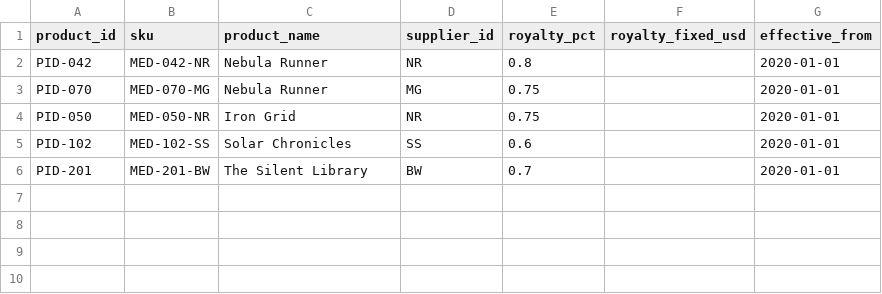
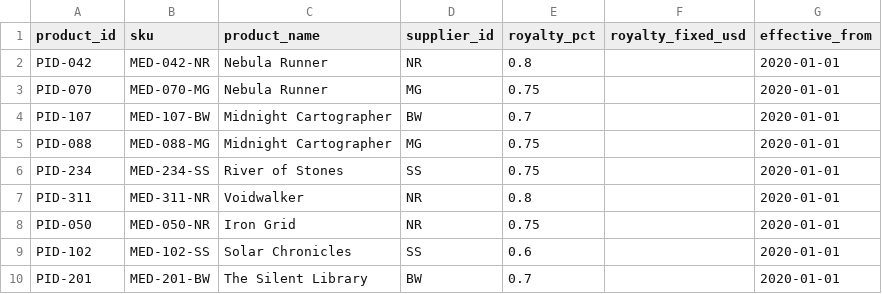
Before and after one commit to AntiNoise-ai/trapstreet-tasks, a CSV file: tasks/debug_royalty_pipeline/inputs/case_01/catalog.csv, drawn as a sheet; the diff names each change by its address in the sheet, - before the commit and + after, or states it on an @@ line.

Commit message:
debug_royalty_pipeline: unify all 4 cases to share ONE input dataset
Previously each case had its own catalog/transactions. Now all 4 cases
share the same suppliers/catalog/transactions -- only ticket + gold_edits
differ per case. This matches real production: one DB, different tickets.

Shared dataset covers all 4 scenarios:
- Nebula Runner (PID-042 @ NR, PID-070 @ MG) -- for case_01 misattribution
- Midnight Cartographer (PID-107 @ BW, PID-088 @ MG) -- for case_02 dated misattribution
- River of Stones (PID-234 @ SS) -- for case_03 retail-only royalty change
- Voidwalker (PID-311 @ NR, has b2b txns) -- for case_04 royalty w/ b2b
- Noise products (Iron Grid, Solar Chronicles, The Silent Library)
- ~15 transactions total covering all cases + unrelated noise

Empirical baseline (2026-07-10):
- Haiku 4.5:  1/4 (only case_03; larger dataset overwhelms it)
- Sonnet 4.6: 4/4 (best -- focuses well on ticket-relevant data)
- Opus 4.8:   2/4 (case_03 + case_04; over-focuses on wrong scope)

Result reshuffle from per-case data indicates the noise resistance
dimension is now more important -- Sonnet excels here.

```diff
--- a/tasks/debug_royalty_pipeline/inputs/case_01/catalog.csv
+++ b/tasks/debug_royalty_pipeline/inputs/case_01/catalog.csv
+row 4: PID-107 | MED-107-BW | Midnight Cartographer | BW | 0.7 |  | 2020-01-01
+row 5: PID-088 | MED-088-MG | Midnight Cartographer | MG | 0.75 |  | 2020-01-01
+row 6: PID-234 | MED-234-SS | River of Stones | SS | 0.75 |  | 2020-01-01
+row 7: PID-311 | MED-311-NR | Voidwalker | NR | 0.8 |  | 2020-01-01
```
Also changed, not shown: tasks/debug_royalty_pipeline/inputs/case_01/transactions.csv, tasks/debug_royalty_pipeline/inputs/case_02/catalog.csv, 6 other files.
